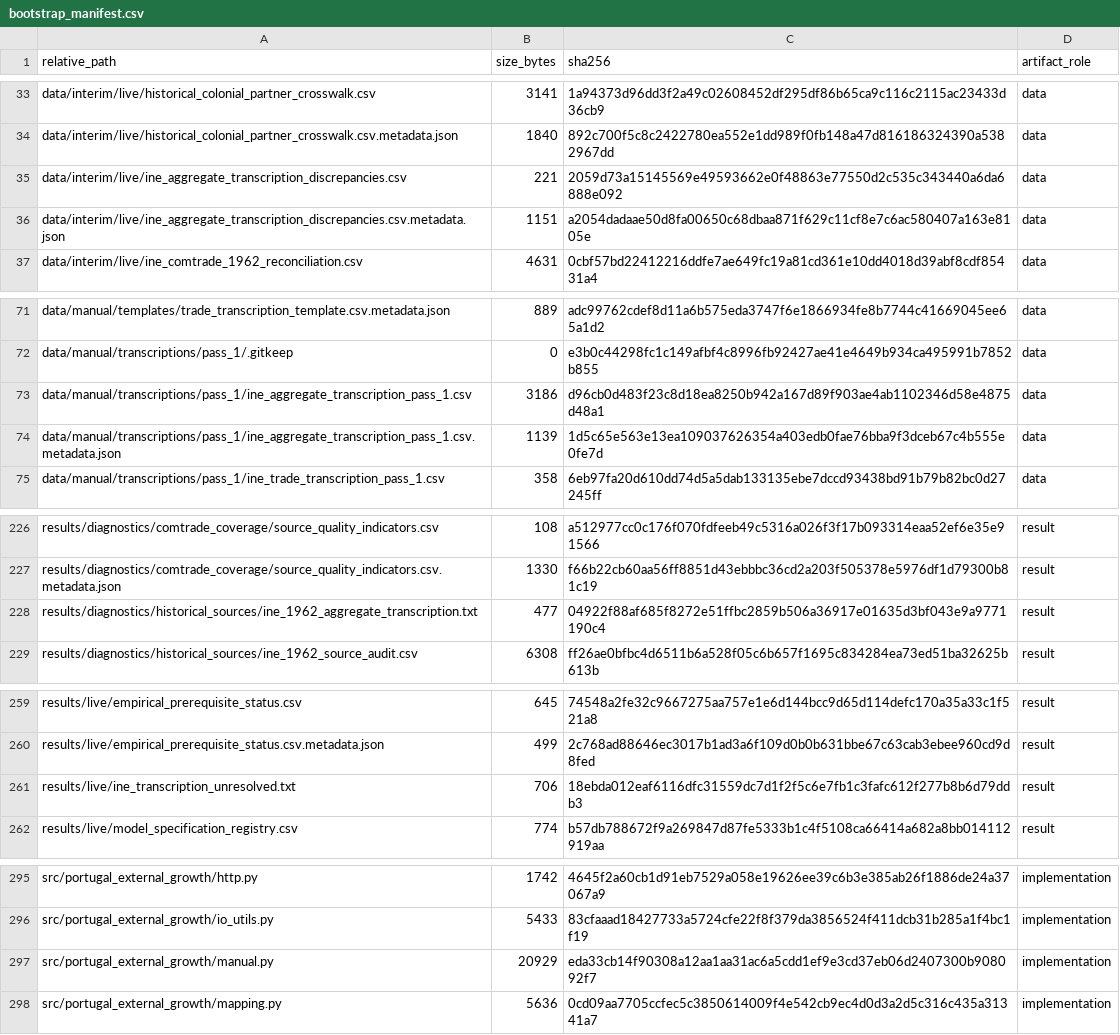
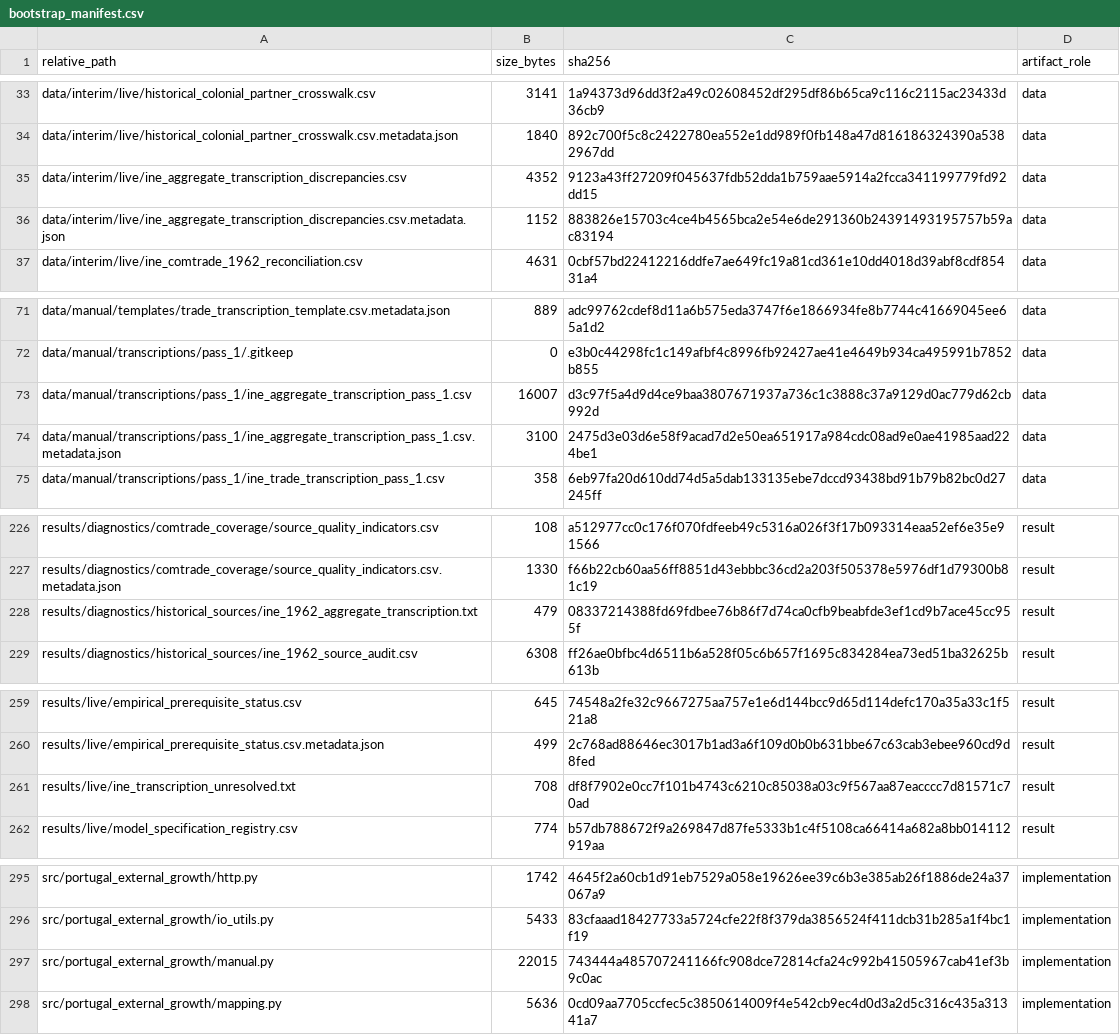
Before and after one commit to DiogoRibeiro7/portugal-external-growth-1960-1973, a CSV file: results/manifests/bootstrap_manifest.csv, drawn as a sheet; only a part is shown, gaps mark what is left out; the diff covers the shown part only.

```diff
--- a/results/manifests/bootstrap_manifest.csv
+++ b/results/manifests/bootstrap_manifest.csv
@@ -34,4 +34,4 @@ data/interim/live/historical_colonial_partner_crosswalk.csv,3141,1a94373d96dd3f2
 data/interim/live/historical_colonial_partner_crosswalk.csv.metadata.json,1840,892c700f5c8c2422780ea552e1dd989f0fb148a47d816186324390a5382967dd,data
-data/interim/live/ine_aggregate_transcription_discrepancies.csv,221,2059d73a15145569e49593662e0f48863e77550d2c535c343440a6da6888e092,data
-data/interim/live/ine_aggregate_transcription_discrepancies.csv.metadata.json,1151,a2054dadaae50d8fa00650c68dbaa871f629c11cf8e7c6ac580407a163e8105e,data
+data/interim/live/ine_aggregate_transcription_discrepancies.csv,4352,9123a43ff27209f045637fdb52dda1b759aae5914a2fcca341199779fd92dd15,data
+data/interim/live/ine_aggregate_transcription_discrepancies.csv.metadata.json,1152,883826e15703c4ce4b4565bca2e54e6de291360b24391493195757b59ac83194,data
 data/interim/live/ine_comtrade_1962_reconciliation.csv,4631,0cbf57bd22412216ddfe7ae649fc19a81cd361e10dd4018d39abf8cdf85431a4,data
@@ -72,4 +72,4 @@ data/manual/templates/trade_transcription_template.csv.metadata.json,889,adc9976
 data/manual/transcriptions/pass_1/.gitkeep,0,e3b0c44298fc1c149afbf4c8996fb92427ae41e4649b934ca495991b7852b855,data
-data/manual/transcriptions/pass_1/ine_aggregate_transcription_pass_1.csv,3186,d96cb0d483f23c8d18ea8250b942a167d89f903ae4ab1102346d58e4875d48a1,data
-data/manual/transcriptions/pass_1/ine_aggregate_transcription_pass_1.csv.metadata.json,1139,1d5c65e563e13ea109037626354a403edb0fae76bba9f3dceb67c4b555e0fe7d,data
+data/manual/transcriptions/pass_1/ine_aggregate_transcription_pass_1.csv,16007,d3c97f5a4d9d4ce9baa3807671937a736c1c3888c37a9129d0ac779d62cb992d,data
+data/manual/transcriptions/pass_1/ine_aggregate_transcription_pass_1.csv.metadata.json,3100,2475d3e03d6e58f9acad7d2e50ea651917a984cdc08ad9e0ae41985aad224be1,data
 data/manual/transcriptions/pass_1/ine_trade_transcription_pass_1.csv,358,6eb97fa20d610dd74d5a5dab133135ebe7dccd93438bd91b79b82bc0d27245ff,data
@@ -227,3 +227,3 @@ results/diagnostics/comtrade_coverage/source_quality_indicators.csv,108,a512977c
 results/diagnostics/comtrade_coverage/source_quality_indicators.csv.metadata.json,1330,f66b22cb60aa56ff8851d43ebbbc36cd2a203f505378e5976df1d79300b81c19,result
-results/diagnostics/historical_sources/ine_1962_aggregate_transcription.txt,477,04922f88af685f8272e51ffbc2859b506a36917e01635d3bf043e9a9771190c4,result
+results/diagnostics/historical_sources/ine_1962_aggregate_transcription.txt,479,08337214388fd69fdbee76b86f7d74ca0cfb9beabfde3ef1cd9b7ace45cc955f,result
 results/diagnostics/historical_sources/ine_1962_source_audit.csv,6308,ff26ae0bfbc4d6511b6a528f05c6b657f1695c834284ea73ed51ba32625b613b,result
@@ -260,3 +260,3 @@ results/live/empirical_prerequisite_status.csv,645,74548a2fe32c9667275aa757e1e6d
 results/live/empirical_prerequisite_status.csv.metadata.json,499,2c768ad88646ec3017b1ad3a6f109d0b0b631bbe67c63cab3ebee960cd9d8fed,result
-results/live/ine_transcription_unresolved.txt,706,18ebda012eaf6116dfc31559dc7d1f2f5c6e7fb1c3fafc612f277b8b6d79ddb3,result
+results/live/ine_transcription_unresolved.txt,708,df8f7902e0cc7f101b4743c6210c85038a03c9f567aa87eacccc7d81571c70ad,result
 results/live/model_specification_registry.csv,774,b57db788672f9a269847d87fe5333b1c4f5108ca66414a682a8bb014112919aa,result
@@ -296,3 +296,3 @@ src/portugal_external_growth/http.py,1742,4645f2a60cb1d91eb7529a058e19626ee39c6b
 src/portugal_external_growth/io_utils.py,5433,83cfaaad18427733a5724cfe22f8f379da3856524f411dcb31b285a1f4bc1f19,implementation
-src/portugal_external_growth/manual.py,20929,eda33cb14f90308a12aa1aa31ac6a5cdd1ef9e3cd37eb06d2407300b908092f7,implementation
+src/portugal_external_growth/manual.py,22015,743444a485707241166fc908dce72814cfa24c992b41505967cab41ef3b9c0ac,implementation
 src/portugal_external_growth/mapping.py,5636,0cd09aa7705ccfec5c3850614009f4e542cb9ec4d0d3a2d5c316c435a31341a7,implementation
```
Also changed, not shown: 3 edited cells elsewhere in this file, data/interim/live/ine_aggregate_transcription_discrepancies.csv, results/manifests/current_manifest.csv, 10 other files.
